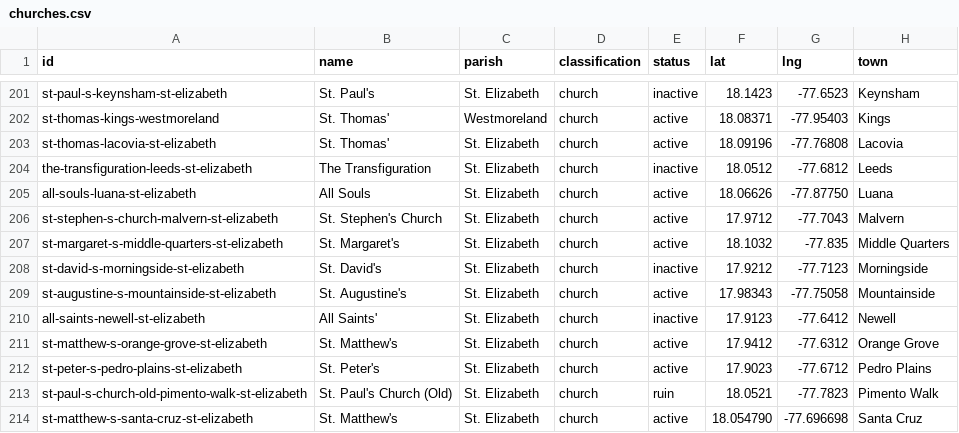
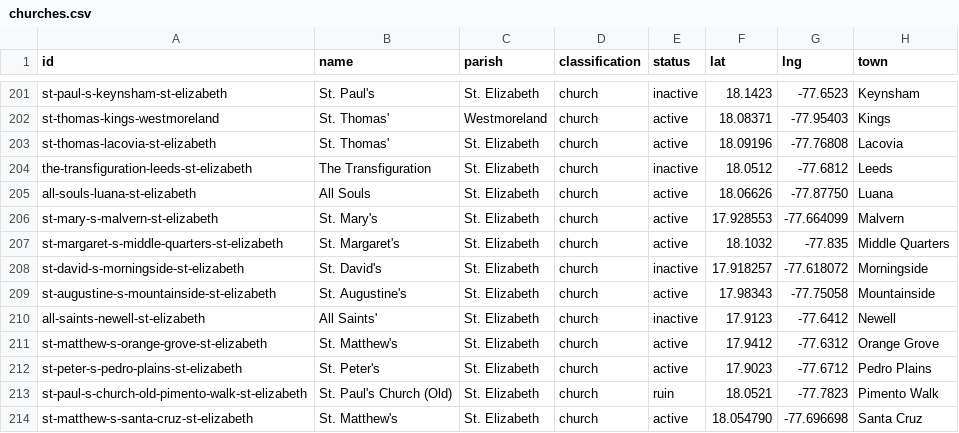
Before and after one commit to kwierenga/Anglican-Churches-in-Jamaica, a CSV file: data/churches.csv, drawn as a sheet; only a part is shown, gaps mark what is left out.

```diff
--- a/data/churches.csv
+++ b/data/churches.csv
@@ -205,5 +205,5 @@ the-transfiguration-leeds-st-elizabeth,The Transfiguration,St. Elizabeth,church,
 all-souls-luana-st-elizabeth,All Souls,St. Elizabeth,church,active,18.06626,-77.87750,Luana
-st-stephen-s-church-malvern-st-elizabeth,St. Stephen's Church,St. Elizabeth,church,active,17.9712,-77.7043,Malvern
+st-mary-s-malvern-st-elizabeth,St. Mary's,St. Elizabeth,church,active,17.928553,-77.664099,Malvern
 st-margaret-s-middle-quarters-st-elizabeth,St. Margaret's,St. Elizabeth,church,active,18.1032,-77.835,Middle Quarters
-st-david-s-morningside-st-elizabeth,St. David's,St. Elizabeth,church,inactive,17.9212,-77.7123,Morningside
+st-david-s-morningside-st-elizabeth,St. David's,St. Elizabeth,church,inactive,17.918257,-77.618072,Morningside
 st-augustine-s-mountainside-st-elizabeth,St. Augustine's,St. Elizabeth,church,active,17.98343,-77.75058,Mountainside
```
Also changed, not shown: data/media.csv, 4 other files.
